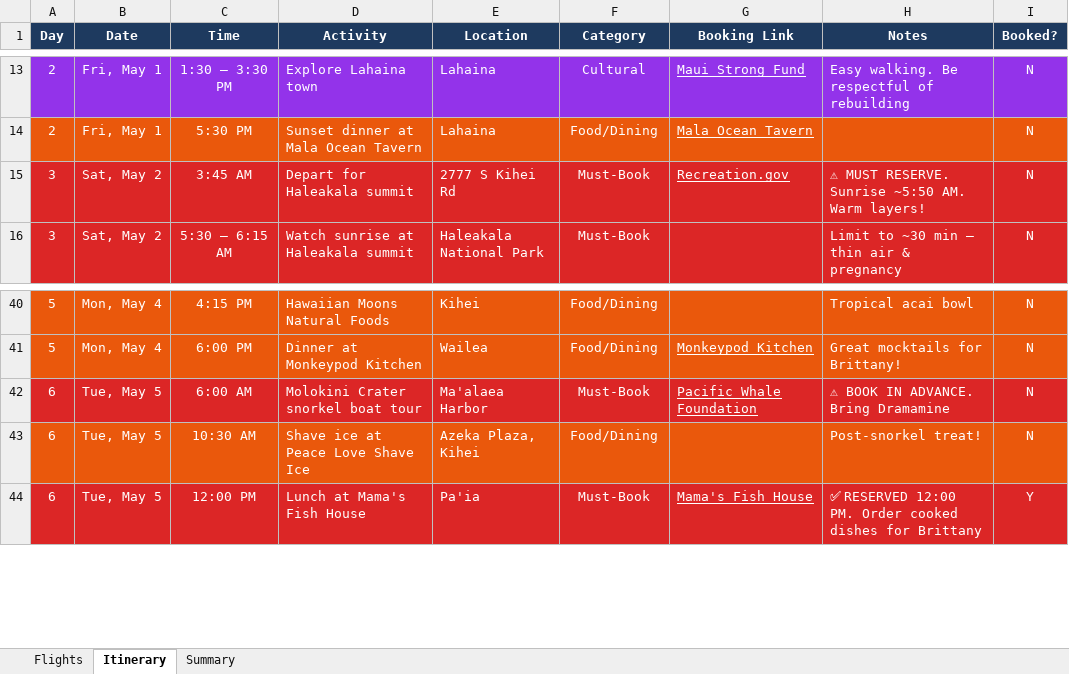
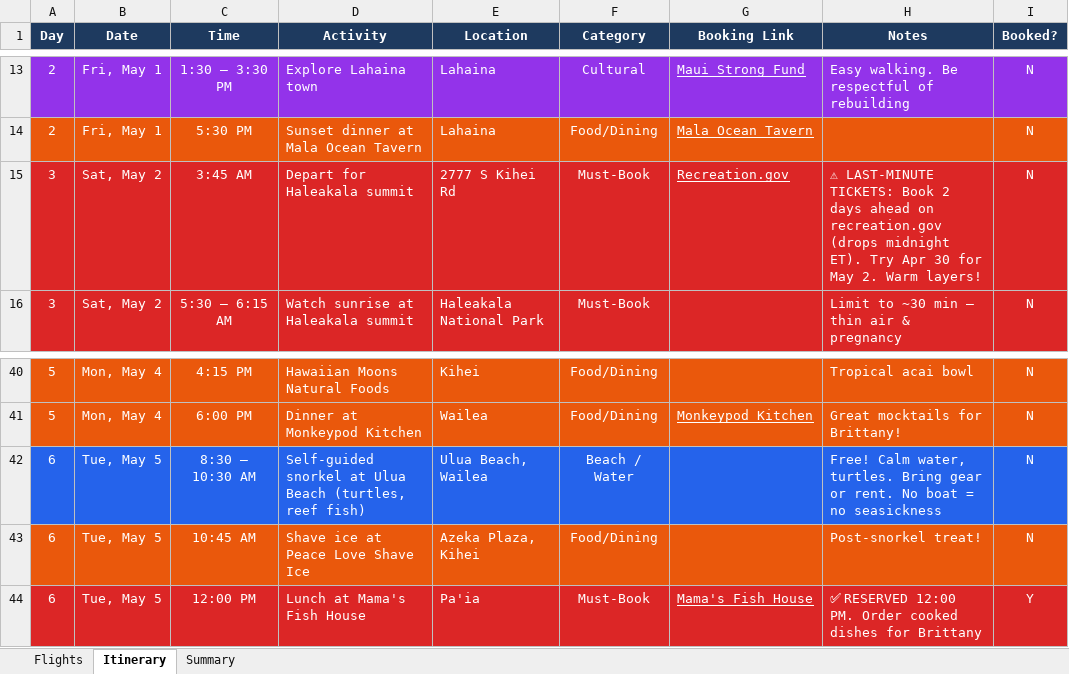
Before and after one commit to csw-research/maui-trip-2026, an Excel workbook: maui_itinerary.xlsx, sheet Itinerary, drawn as a sheet; only a part is shown, gaps mark what is left out; values as stored, in another font and other column widths than the file's, no borders; conditional formats not drawn; the diff names each change by its address in the sheet, - before the commit and + after, or states it on an @@ line.

```diff
--- a/maui_itinerary.xlsx (sheet Itinerary)
+++ b/maui_itinerary.xlsx (sheet Itinerary)
-H15 (Notes): ⚠ MUST RESERVE. Sunrise ~5:50 AM. Warm layers!
+H15 (Notes): ⚠ LAST-MINUTE TICKETS: Book 2 days ahead on recreation.gov (drops midnight ET). Try Apr 30 for May 2. Warm layers!
-A42:I42 fill: #DC2626
+A42:I42 fill: #2563EB
-C42 (Time): 6:00 AM
+C42 (Time): 8:30 – 10:30 AM
-D42 (Activity): Molokini Crater snorkel boat tour
+D42 (Activity): Self-guided snorkel at Ulua Beach (turtles, reef fish)
-E42 (Location): Ma'alaea Harbor
+E42 (Location): Ulua Beach, Wailea
-F42 (Category): Must-Book
+F42 (Category): Beach / Water
-G42 (Booking Link): Pacific Whale Foundation
+G42 (Booking Link): (empty)
-H42 (Notes): ⚠ BOOK IN ADVANCE. Bring Dramamine
+H42 (Notes): Free! Calm water, turtles. Bring gear or rent. No boat = no seasickness
-C43 (Time): 10:30 AM
+C43 (Time): 10:45 AM
```
Also changed, not shown: sheet Summary, 1 other file.
